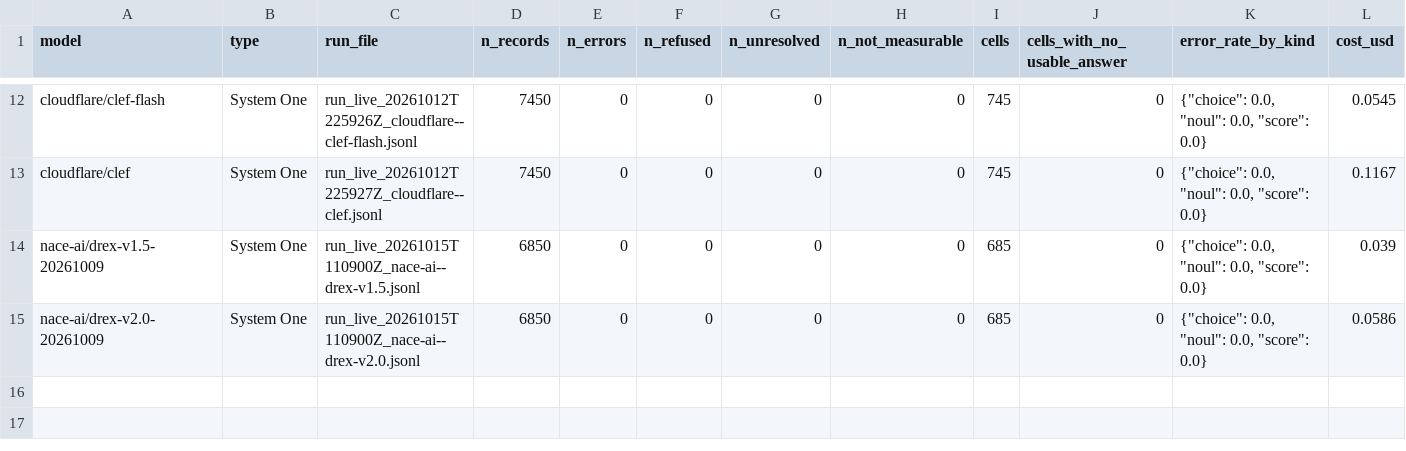
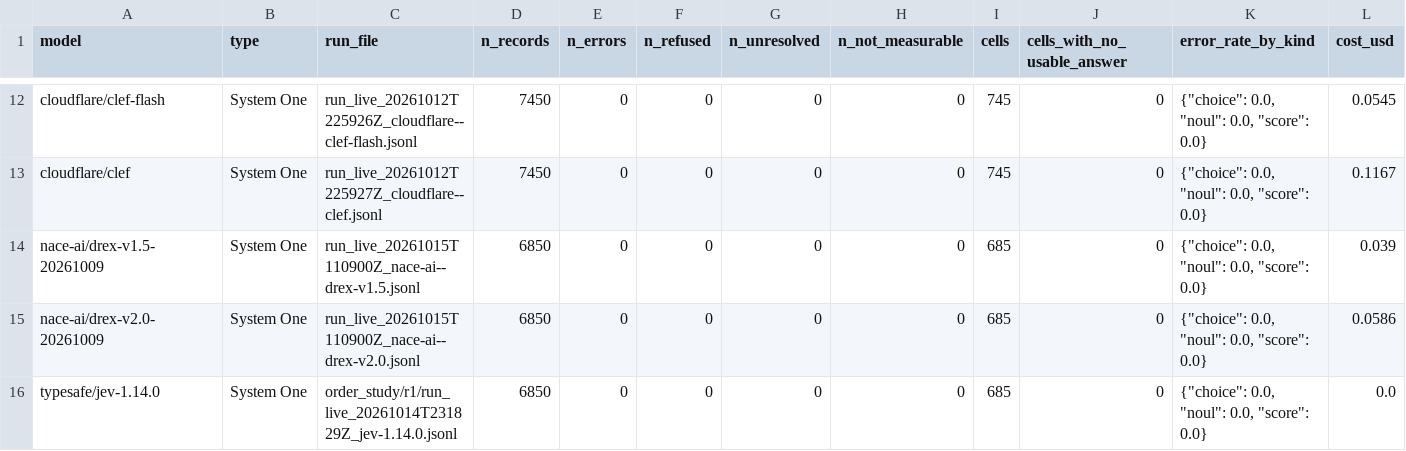
Before and after one commit to tynamite/evaluation-behavioral-system-one, a CSV file: results/comparison/health.csv, drawn as a sheet; only a part is shown, gaps mark what is left out; the diff names each change by its address in the sheet, - before the commit and + after, or states it on an @@ line.

```diff
--- a/results/comparison/health.csv
+++ b/results/comparison/health.csv
+row 16: typesafe/jev-1.14.0 | System One | order_study/r1/run_live_20261014T231829Z_jev-1.14.0.jsonl | 6850 | 0 | 0 | 0 | 0 | 685 | 0 | {"choice": 0.0, "noul": 0.0, "score": 0.0} | 0.0
```
Also changed, not shown: results/comparison/fidelity.csv, results/comparison/followup_h4.csv, 56 other files.
